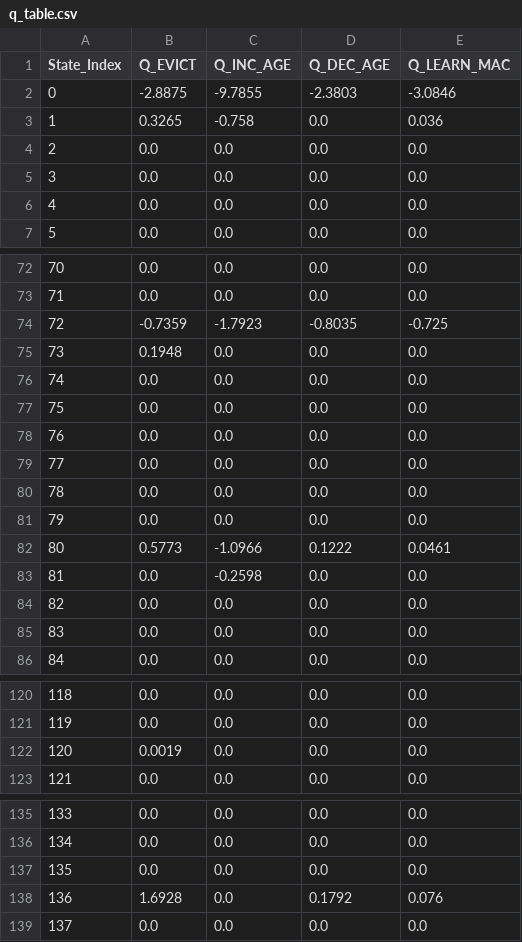
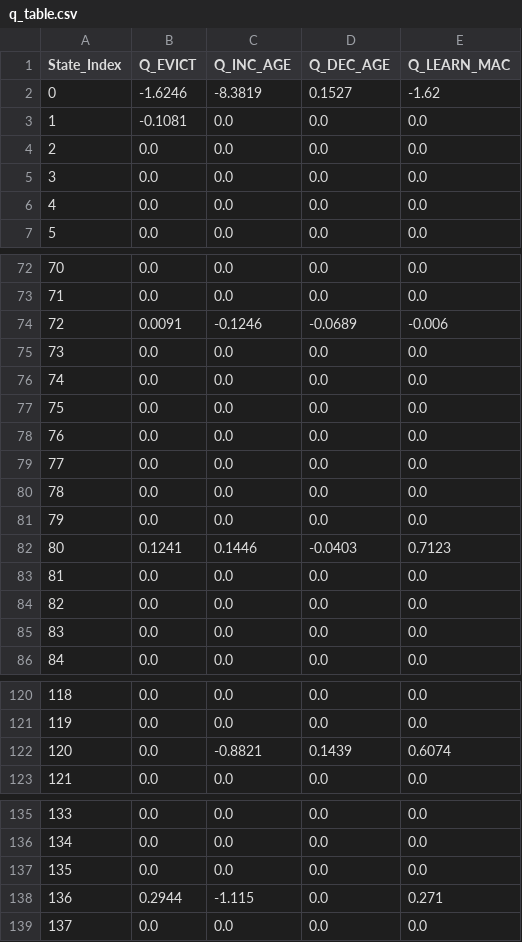
Before and after one commit to srishtinsaan/RL-Agent-Learn, a CSV file: project/results/qtable/q_table.csv, drawn as a sheet; only a part is shown, gaps mark what is left out; the diff covers the shown part only.

```diff
--- a/project/results/qtable/q_table.csv
+++ b/project/results/qtable/q_table.csv
@@ -1,4 +1,4 @@
 State_Index,Q_EVICT,Q_INC_AGE,Q_DEC_AGE,Q_LEARN_MAC
-0,-2.8875,-9.7855,-2.3803,-3.0846
-1,0.3265,-0.758,0.0,0.036
+0,-1.6246,-8.3819,0.1527,-1.62
+1,-0.1081,0.0,0.0,0.0
 2,0.0,0.0,0.0,0.0
@@ -73,4 +73,4 @@ State_Index,Q_EVICT,Q_INC_AGE,Q_DEC_AGE,Q_LEARN_MAC
 71,0.0,0.0,0.0,0.0
-72,-0.7359,-1.7923,-0.8035,-0.725
-73,0.1948,0.0,0.0,0.0
+72,0.0091,-0.1246,-0.0689,-0.006
+73,0.0,0.0,0.0,0.0
 74,0.0,0.0,0.0,0.0
@@ -81,4 +81,4 @@ State_Index,Q_EVICT,Q_INC_AGE,Q_DEC_AGE,Q_LEARN_MAC
 79,0.0,0.0,0.0,0.0
-80,0.5773,-1.0966,0.1222,0.0461
-81,0.0,-0.2598,0.0,0.0
+80,0.1241,0.1446,-0.0403,0.7123
+81,0.0,0.0,0.0,0.0
 82,0.0,0.0,0.0,0.0
@@ -121,3 +121,3 @@ State_Index,Q_EVICT,Q_INC_AGE,Q_DEC_AGE,Q_LEARN_MAC
 119,0.0,0.0,0.0,0.0
-120,0.0019,0.0,0.0,0.0
+120,0.0,-0.8821,0.1439,0.6074
 121,0.0,0.0,0.0,0.0
@@ -137,3 +137,3 @@ State_Index,Q_EVICT,Q_INC_AGE,Q_DEC_AGE,Q_LEARN_MAC
 135,0.0,0.0,0.0,0.0
-136,1.6928,0.0,0.1792,0.076
+136,0.2944,-1.115,0.0,0.271
 137,0.0,0.0,0.0,0.0
```
Also changed, not shown: 57 edited cells elsewhere in this file, project/results/logs/episode_log.csv, 14 other files.
